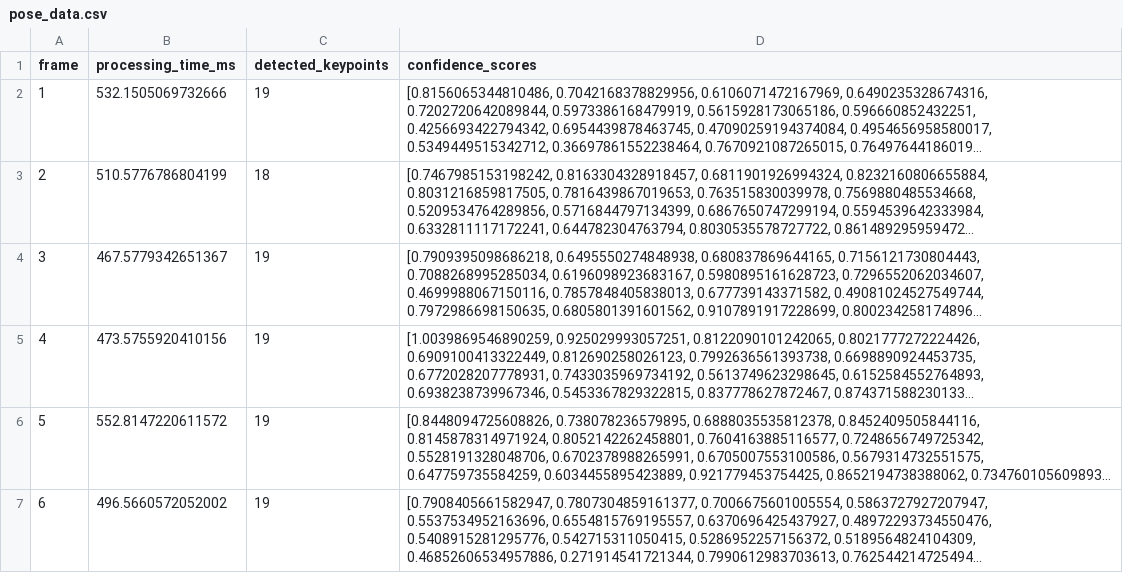
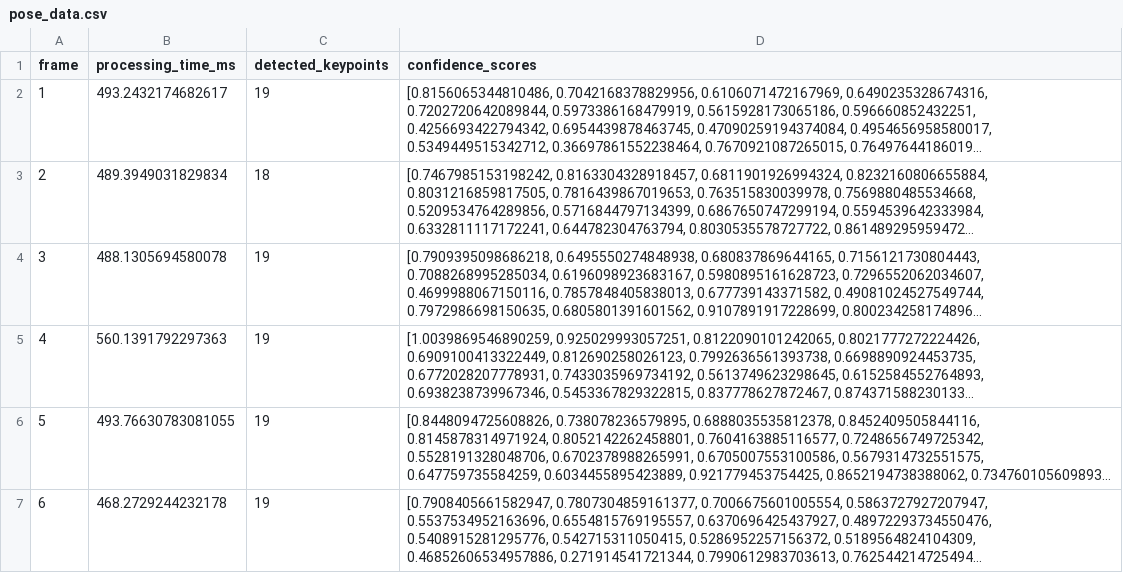
Before and after one commit to Redback-Operations/redback-orion, a CSV file: Player_Tracking/Pose_Matching_project/Pose_Estimation/pose_data.csv, drawn as a sheet; long unchanged cells end in …; the diff names each change by its address in the sheet, - before the commit and + after, or states it on an @@ line.

Commit message:
Add initial implementation of pose estimation fitness project with data preprocessing and visualization

```diff
--- a/Player_Tracking/Pose_Matching_project/Pose_Estimation/pose_data.csv
+++ b/Player_Tracking/Pose_Matching_project/Pose_Estimation/pose_data.csv
-B2 (processing_time_ms): 532.1505069732666
+B2 (processing_time_ms): 493.2432174682617
-B3 (processing_time_ms): 510.5776786804199
+B3 (processing_time_ms): 489.3949031829834
-B4 (processing_time_ms): 467.5779342651367
+B4 (processing_time_ms): 488.1305694580078
-B5 (processing_time_ms): 473.5755920410156
+B5 (processing_time_ms): 560.1391792297363
-B6 (processing_time_ms): 552.8147220611572
+B6 (processing_time_ms): 493.76630783081055
-B7 (processing_time_ms): 496.5660572052002
+B7 (processing_time_ms): 468.2729244232178
```
Also changed, not shown: 10 other files.
